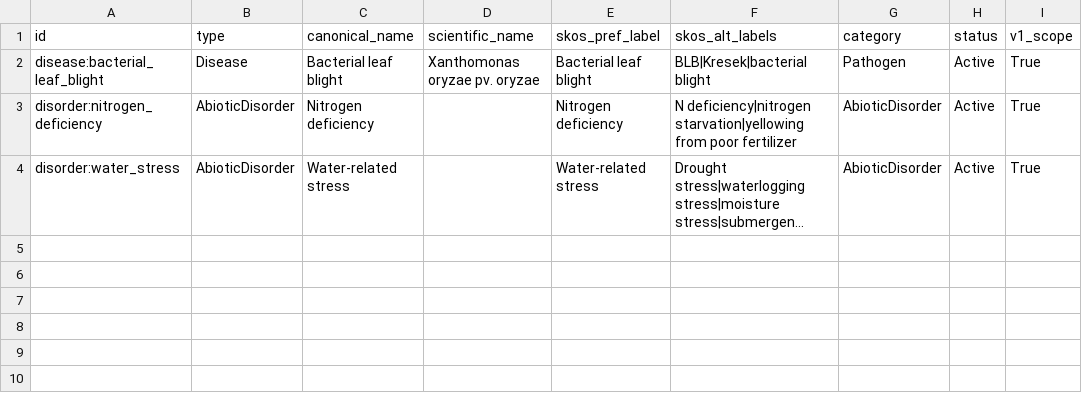
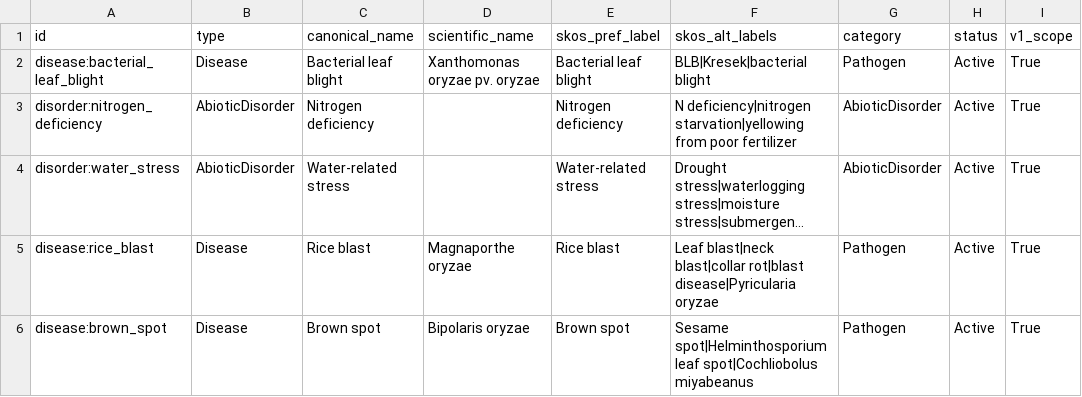
Before and after one commit to FaezehMillerAI/Rice, a CSV file: registry/disease-registry.csv, drawn as a sheet; long unchanged cells end in …; the diff names each change by its address in the sheet, - before the commit and + after, or states it on an @@ line.

```diff
--- a/registry/disease-registry.csv
+++ b/registry/disease-registry.csv
+row 5: disease:rice_blast | Disease | Rice blast | Magnaporthe oryzae | Rice blast | Leaf blast|neck blast|collar rot|blast disease|Pyricularia oryzae | Pathogen | Active | True
+row 6: disease:brown_spot | Disease | Brown spot | Bipolaris oryzae | Brown spot | Sesame spot|Helminthosporium leaf spot|Cochliobolus miyabeanus | Pathogen | Active | True
```
Also changed, not shown: registry/evidence-rules.csv, registry/provenance-claims-registry.csv, 26 other files.
